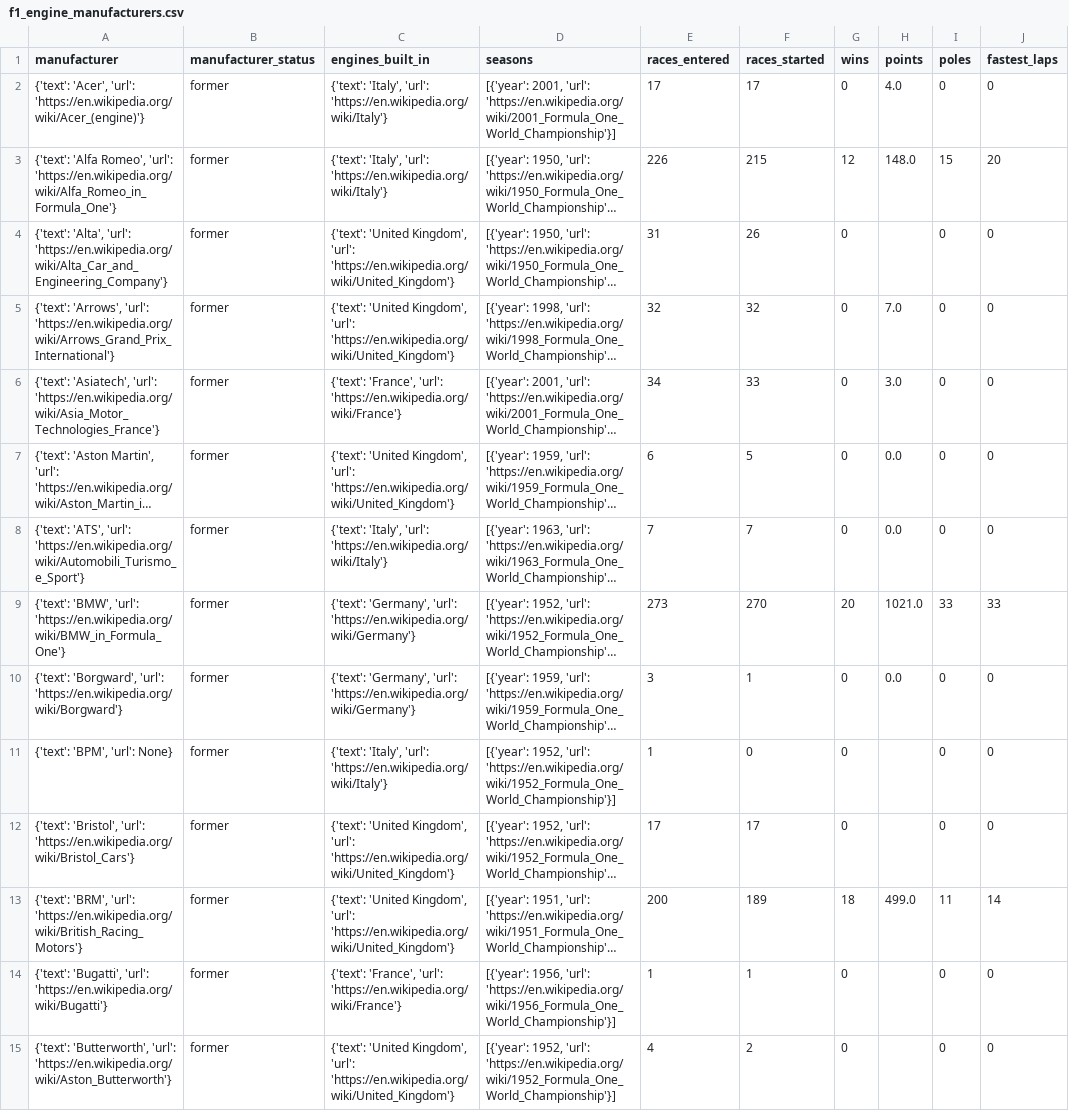
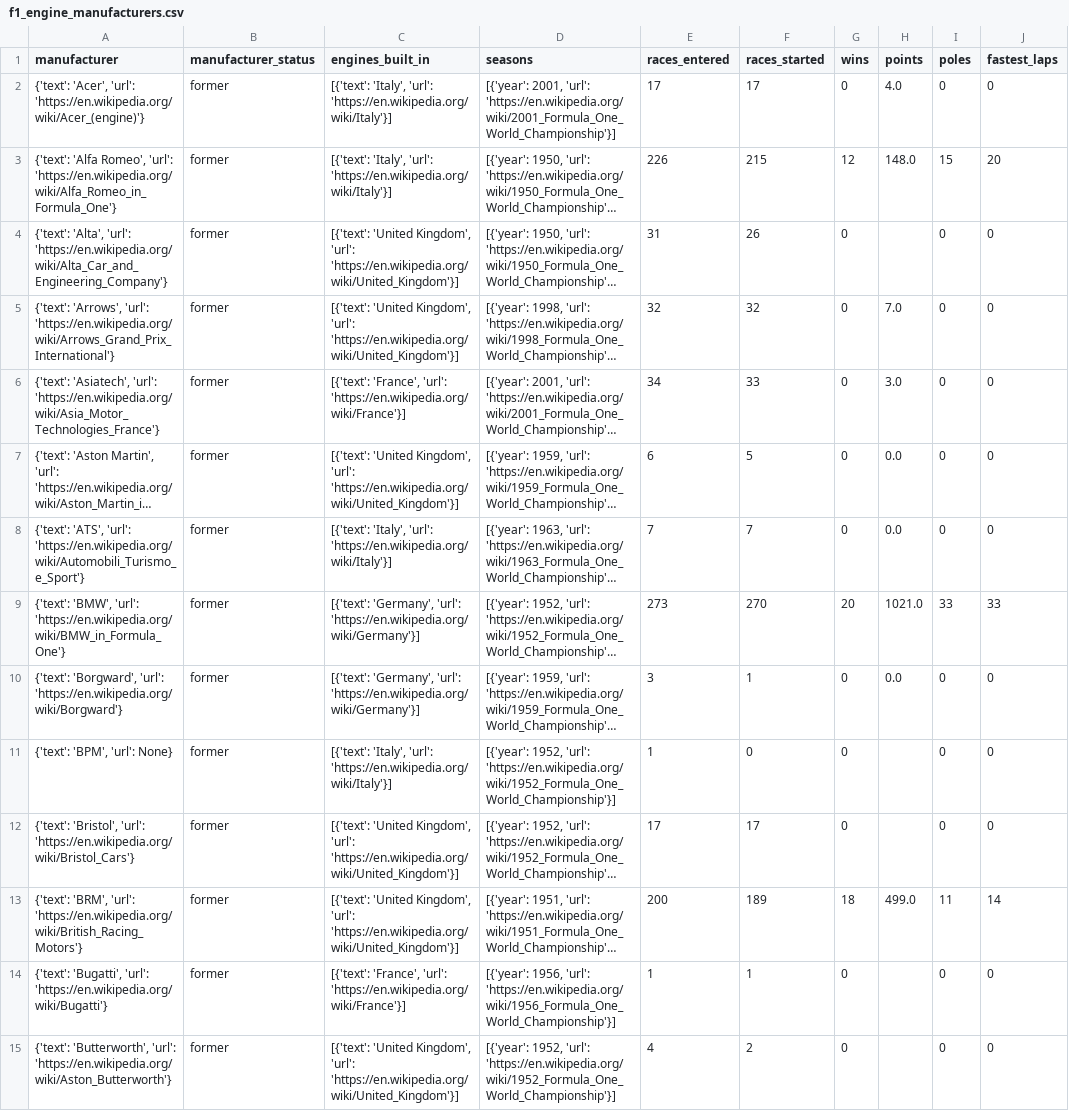
Before and after one commit to bgembalczyk/F1, a CSV file: data/wiki/engines/f1_engine_manufacturers.csv, drawn as a sheet; only a part is shown; long unchanged cells end in …; the diff covers the shown part only; the diff names each change by its address in the sheet, - before the commit and + after, or states it on an @@ line.

Commit message:
f1 engine manufactors scraper działa już fantastycznie

```diff
--- a/data/wiki/engines/f1_engine_manufacturers.csv
+++ b/data/wiki/engines/f1_engine_manufacturers.csv
-C2:C3 (engines_built_in): {'text': 'Italy', 'url': 'https://en.wikipedia.org/wiki/Italy'}
+C2:C3 (engines_built_in): [{'text': 'Italy', 'url': 'https://en.wikipedia.org/wiki/Italy'}]
-C4:C5 (engines_built_in): {'text': 'United Kingdom', 'url': 'https://en.wikipedia.org/wiki/United_Kingdom'}
+C4:C5 (engines_built_in): [{'text': 'United Kingdom', 'url': 'https://en.wikipedia.org/wiki/United_Kingdom'}]
-C6 (engines_built_in): {'text': 'France', 'url': 'https://en.wikipedia.org/wiki/France'}
+C6 (engines_built_in): [{'text': 'France', 'url': 'https://en.wikipedia.org/wiki/France'}]
-C7 (engines_built_in): {'text': 'United Kingdom', 'url': 'https://en.wikipedia.org/wiki/United_Kingdom'}
+C7 (engines_built_in): [{'text': 'United Kingdom', 'url': 'https://en.wikipedia.org/wiki/United_Kingdom'}]
-C8 (engines_built_in): {'text': 'Italy', 'url': 'https://en.wikipedia.org/wiki/Italy'}
+C8 (engines_built_in): [{'text': 'Italy', 'url': 'https://en.wikipedia.org/wiki/Italy'}]
-C9:C10 (engines_built_in): {'text': 'Germany', 'url': 'https://en.wikipedia.org/wiki/Germany'}
+C9:C10 (engines_built_in): [{'text': 'Germany', 'url': 'https://en.wikipedia.org/wiki/Germany'}]
-C11 (engines_built_in): {'text': 'Italy', 'url': 'https://en.wikipedia.org/wiki/Italy'}
+C11 (engines_built_in): [{'text': 'Italy', 'url': 'https://en.wikipedia.org/wiki/Italy'}]
-C12:C13 (engines_built_in): {'text': 'United Kingdom', 'url': 'https://en.wikipedia.org/wiki/United_Kingdom'}
+C12:C13 (engines_built_in): [{'text': 'United Kingdom', 'url': 'https://en.wikipedia.org/wiki/United_Kingdom'}]
-C14 (engines_built_in): {'text': 'France', 'url': 'https://en.wikipedia.org/wiki/France'}
+C14 (engines_built_in): [{'text': 'France', 'url': 'https://en.wikipedia.org/wiki/France'}]
-C15 (engines_built_in): {'text': 'United Kingdom', 'url': 'https://en.wikipedia.org/wiki/United_Kingdom'}
+C15 (engines_built_in): [{'text': 'United Kingdom', 'url': 'https://en.wikipedia.org/wiki/United_Kingdom'}]
```
Also changed, not shown: 59 edited cells elsewhere in this file, 2 other files.
